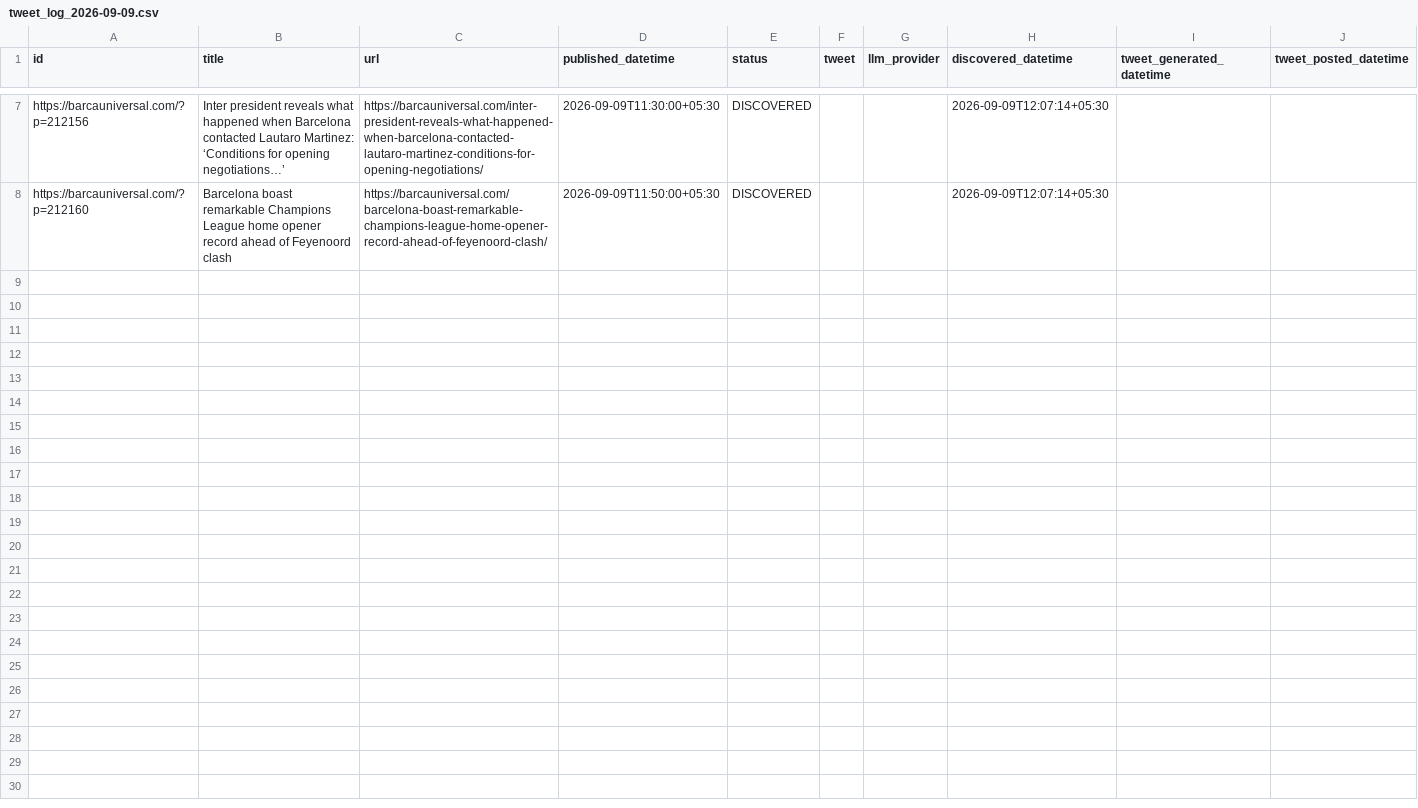
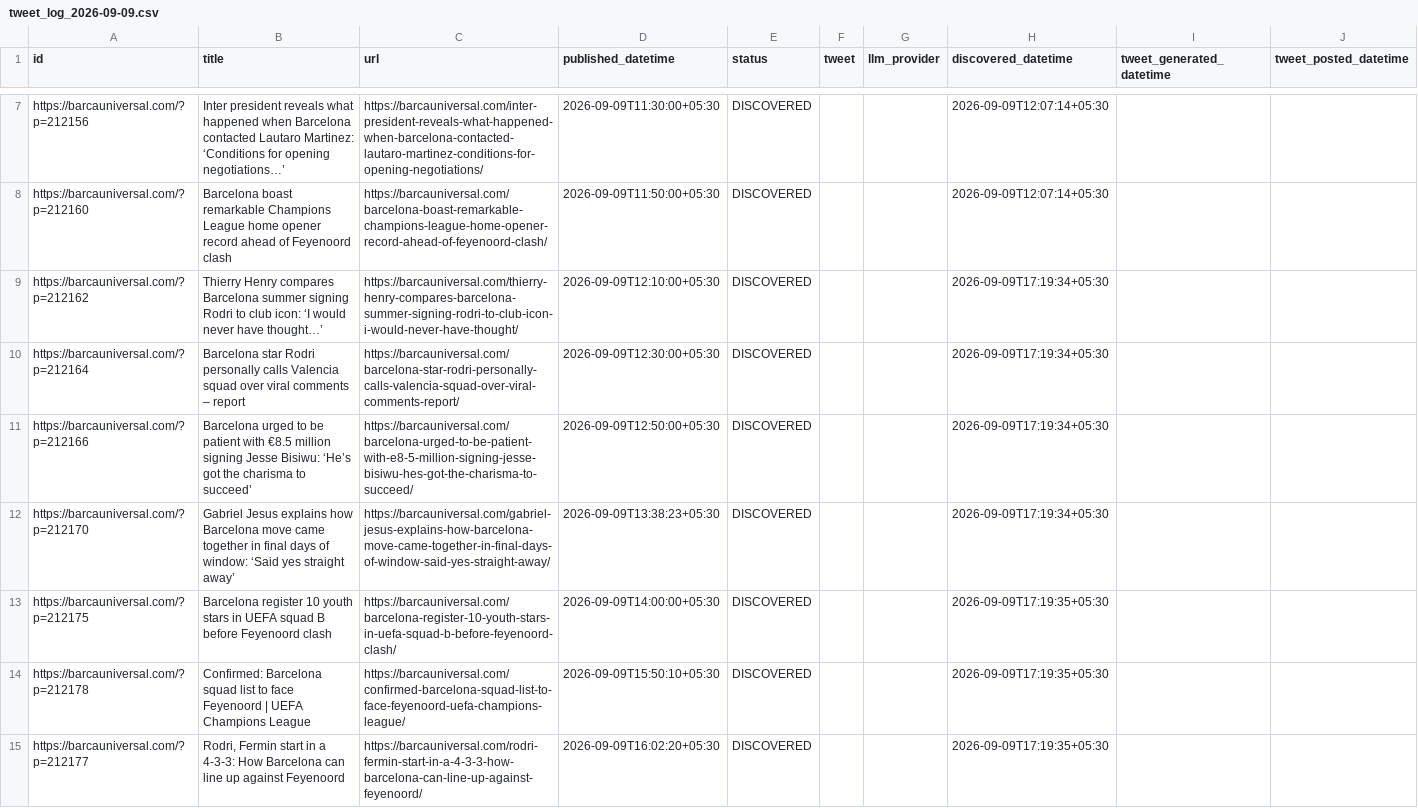
Before and after one commit to dinesh-kanakaraj/Kestrel, a CSV file: logs/tweet_log_2026-09-09.csv, drawn as a sheet; only a part is shown, gaps mark what is left out.

Commit message:
state: RSS watcher run 34347538006

```diff
--- a/logs/tweet_log_2026-09-09.csv
+++ b/logs/tweet_log_2026-09-09.csv
@@ -8 +8,8 @@ https://barcauniversal.com/?p=212156,Inter president reveals what happened when
 https://barcauniversal.com/?p=212160,Barcelona boast remarkable Champions League home opener record ahead of Feyenoord clash,https://barcauniversal.com/barcelona-boast-remarkable-champions-league-home-opener-record-ahead-of-feyenoord-clash/,2026-09-09T11:50:00+05:30,DISCOVERED,,,2026-09-09T12:07:14+05:30,,
+https://barcauniversal.com/?p=212162,Thierry Henry compares Barcelona summer signing Rodri to club icon: ‘I would never have thought…’,https://barcauniversal.com/thierry-henry-compares-barcelona-summer-signing-rodri-to-club-icon-i-would-never-have-thought/,2026-09-09T12:10:00+05:30,DISCOVERED,,,2026-09-09T17:19:34+05:30,,
+https://barcauniversal.com/?p=212164,Barcelona star Rodri personally calls Valencia squad over viral comments – report,https://barcauniversal.com/barcelona-star-rodri-personally-calls-valencia-squad-over-viral-comments-report/,2026-09-09T12:30:00+05:30,DISCOVERED,,,2026-09-09T17:19:34+05:30,,
+https://barcauniversal.com/?p=212166,Barcelona urged to be patient with €8.5 million signing Jesse Bisiwu: ‘He’s got the charisma to succeed’,https://barcauniversal.com/barcelona-urged-to-be-patient-with-e8-5-million-signing-jesse-bisiwu-hes-got-the-charisma-to-succeed/,2026-09-09T12:50:00+05:30,DISCOVERED,,,2026-09-09T17:19:34+05:30,,
+https://barcauniversal.com/?p=212170,Gabriel Jesus explains how Barcelona move came together in final days of window: ‘Said yes straight away’,https://barcauniversal.com/gabriel-jesus-explains-how-barcelona-move-came-together-in-final-days-of-window-said-yes-straight-away/,2026-09-09T13:38:23+05:30,DISCOVERED,,,2026-09-09T17:19:34+05:30,,
+https://barcauniversal.com/?p=212175,Barcelona register 10 youth stars in UEFA squad B before Feyenoord clash,https://barcauniversal.com/barcelona-register-10-youth-stars-in-uefa-squad-b-before-feyenoord-clash/,2026-09-09T14:00:00+05:30,DISCOVERED,,,2026-09-09T17:19:35+05:30,,
+https://barcauniversal.com/?p=212178,Confirmed: Barcelona squad list to face Feyenoord | UEFA Champions League,https://barcauniversal.com/confirmed-barcelona-squad-list-to-face-feyenoord-uefa-champions-league/,2026-09-09T15:50:10+05:30,DISCOVERED,,,2026-09-09T17:19:35+05:30,,
+https://barcauniversal.com/?p=212177,"Rodri, Fermin start in a 4-3-3: How Barcelona can line up against Feyenoord",https://barcauniversal.com/rodri-fermin-start-in-a-4-3-3-how-barcelona-can-line-up-against-feyenoord/,2026-09-09T16:02:20+05:30,DISCOVERED,,,2026-09-09T17:19:35+05:30,,
```
